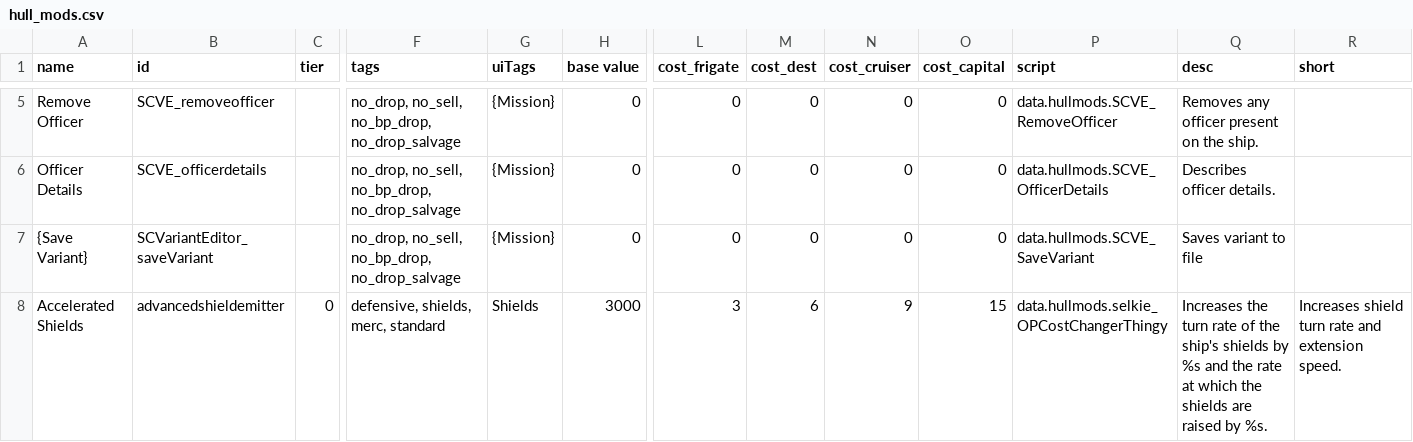
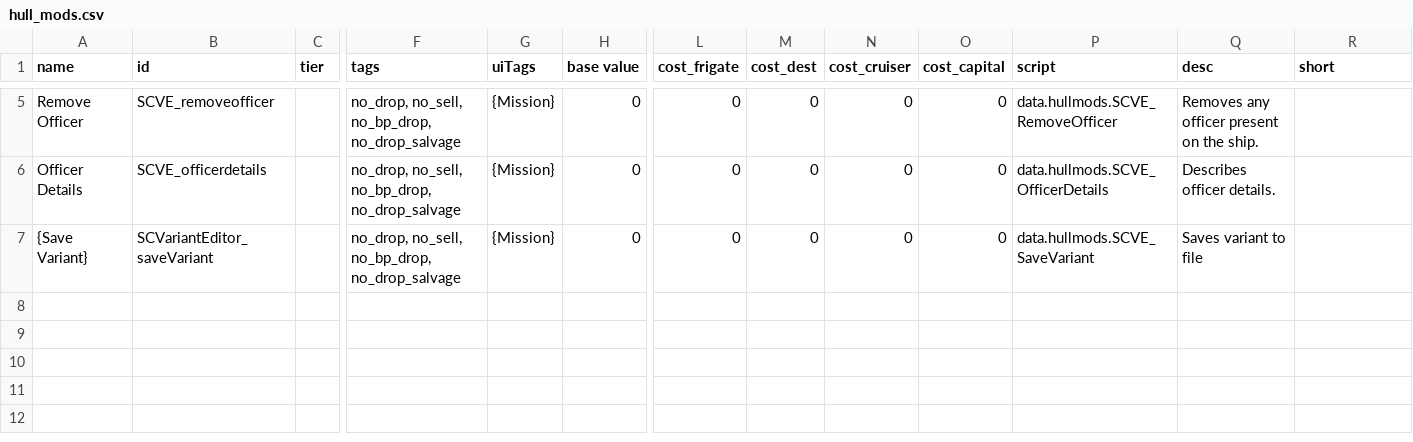
Before and after one commit to RustyCabbage/SCVE, a CSV file: data/hullmods/hull_mods.csv, drawn as a sheet; only a part is shown, gaps mark what is left out; rows hold the shown columns only; the diff names each change by its address in the sheet, - before the commit and + after, or states it on an @@ line.

```diff
--- a/data/hullmods/hull_mods.csv
+++ b/data/hullmods/hull_mods.csv
-row 8: Accelerated Shields | advancedshieldemitter | 0 | defensive, shields, merc, standard | Shields | 3000 | 3 | 6 | 9 | 15 | data.hullmods.selkie_OPCostChangerThingy | Increases the turn rate of the ship's shields by %s and the rate at which the shields are raised by %s. | Increases shield turn rate and extension speed.
```
Also changed, not shown: 4 other files.
